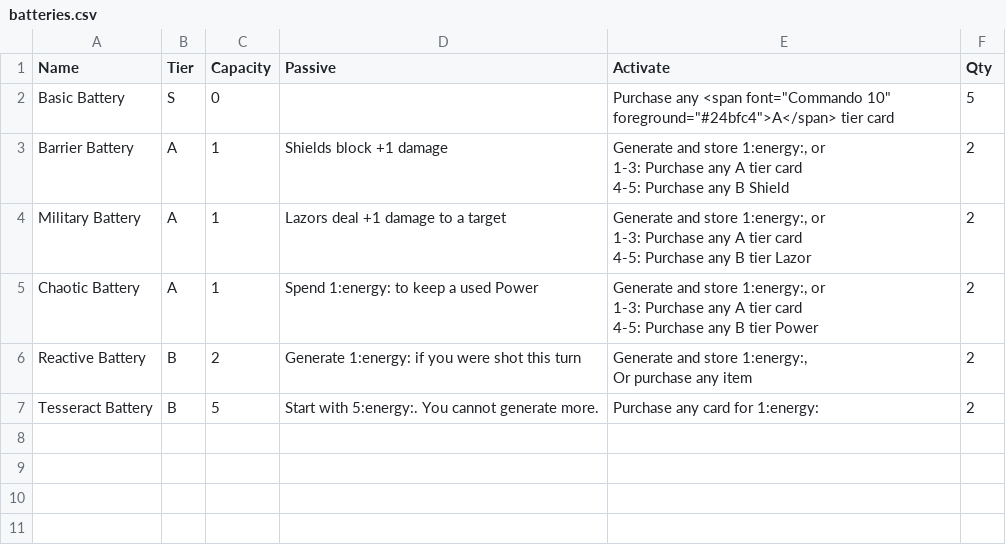
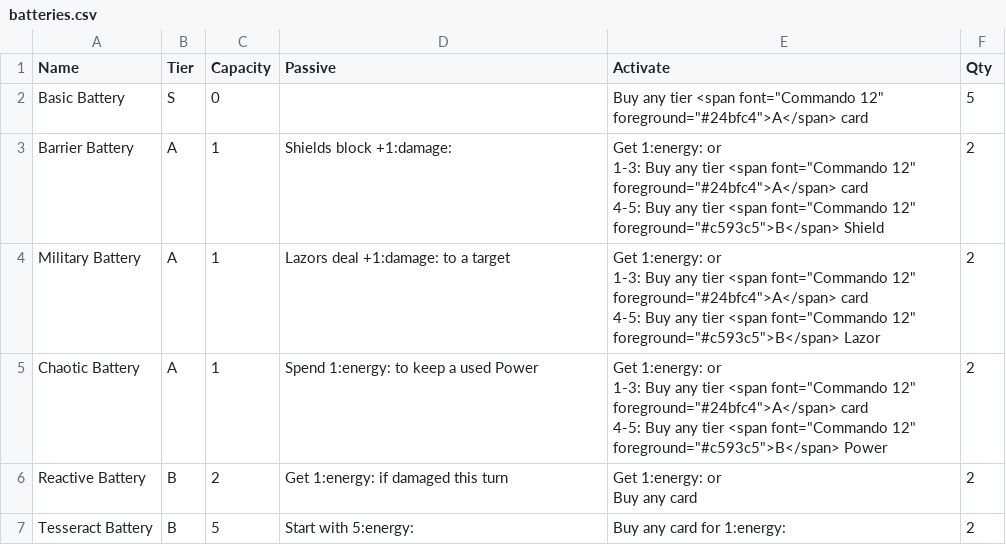
Before and after one commit to TheNando/boardgames, a CSV file: ultimate-bingo-deathmatch/data/batteries.csv, drawn as a sheet.

```diff
--- a/ultimate-bingo-deathmatch/data/batteries.csv
+++ b/ultimate-bingo-deathmatch/data/batteries.csv
@@ -1,14 +1,14 @@
 Name,Tier,Capacity,Passive,Activate,Qty
-Basic Battery,S,0,,"Purchase any <span font=""Commando 10"" foreground=""#24bfc4"">A</span> tier card",5
-Barrier Battery,A,1,Shields block +1 damage,"Generate and store 1:energy:, or
-1-3: Purchase any A tier card
-4-5: Purchase any B Shield",2
-Military Battery,A,1,Lazors deal +1 damage to a target,"Generate and store 1:energy:, or
-1-3: Purchase any A tier card
-4-5: Purchase any B tier Lazor",2
-Chaotic Battery,A,1,Spend 1:energy: to keep a used Power,"Generate and store 1:energy:, or
-1-3: Purchase any A tier card
-4-5: Purchase any B tier Power",2
-Reactive Battery,B,2,Generate 1:energy: if you were shot this turn,"Generate and store 1:energy:,
-Or purchase any item",2
-Tesseract Battery,B,5,Start with 5:energy:. You cannot generate more.,Purchase any card for 1:energy:,2
+Basic Battery,S,0,,"Buy any tier <span font=""Commando 12"" foreground=""#24bfc4"">A</span> card",5
+Barrier Battery,A,1,Shields block +1:damage:,"Get 1:energy: or
+1-3: Buy any tier <span font=""Commando 12"" foreground=""#24bfc4"">A</span> card
+4-5: Buy any tier <span font=""Commando 12"" foreground=""#c593c5"">B</span> Shield",2
+Military Battery,A,1,Lazors deal +1:damage: to a target,"Get 1:energy: or
+1-3: Buy any tier <span font=""Commando 12"" foreground=""#24bfc4"">A</span> card
+4-5: Buy any tier <span font=""Commando 12"" foreground=""#c593c5"">B</span> Lazor",2
+Chaotic Battery,A,1,Spend 1:energy: to keep a used Power,"Get 1:energy: or
+1-3: Buy any tier <span font=""Commando 12"" foreground=""#24bfc4"">A</span> card
+4-5: Buy any tier <span font=""Commando 12"" foreground=""#c593c5"">B</span> Power",2
+Reactive Battery,B,2,Get 1:energy: if damaged this turn,"Get 1:energy: or
+Buy any card",2
+Tesseract Battery,B,5,Start with 5:energy:,Buy any card for 1:energy:,2
```
Also changed, not shown: ultimate-bingo-deathmatch/data/lazors.csv, ultimate-bingo-deathmatch/data/powers.csv, 25 other files.
